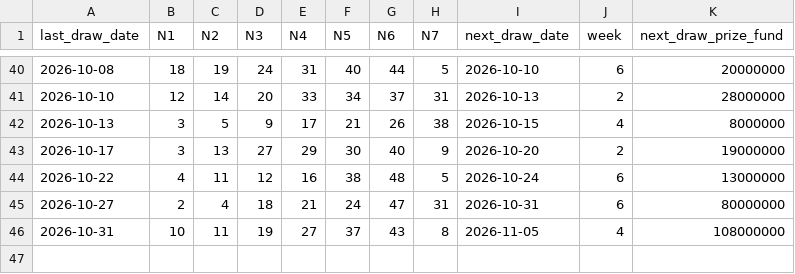
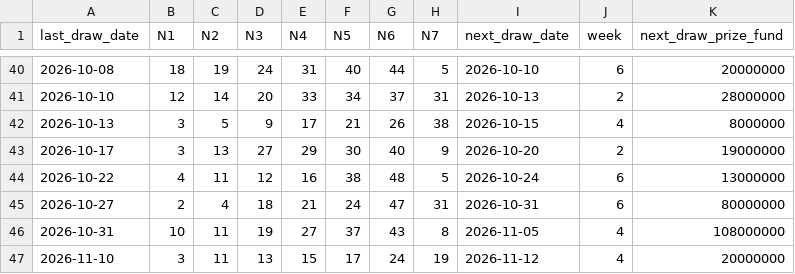
Before and after one commit to mrlam98613/msk8_prize_pred_apps, a CSV file: A_msk_lottery_data_folder/M4_lotto_prize_summary.csv, drawn as a sheet; only a part is shown, gaps mark what is left out; the diff names each change by its address in the sheet, - before the commit and + after, or states it on an @@ line.

```diff
--- a/A_msk_lottery_data_folder/M4_lotto_prize_summary.csv
+++ b/A_msk_lottery_data_folder/M4_lotto_prize_summary.csv
+row 47: 2026-11-10 | 3 | 11 | 13 | 15 | 17 | 24 | 19 | 2026-11-12 | 4 | 20000000
```
Also changed, not shown: A_msk_lottery_data_folder/M2_last_upgrade_lotto_data.csv, A_msk_lottery_data_folder/M6_lotto_history_prize.csv, 11 other files.
